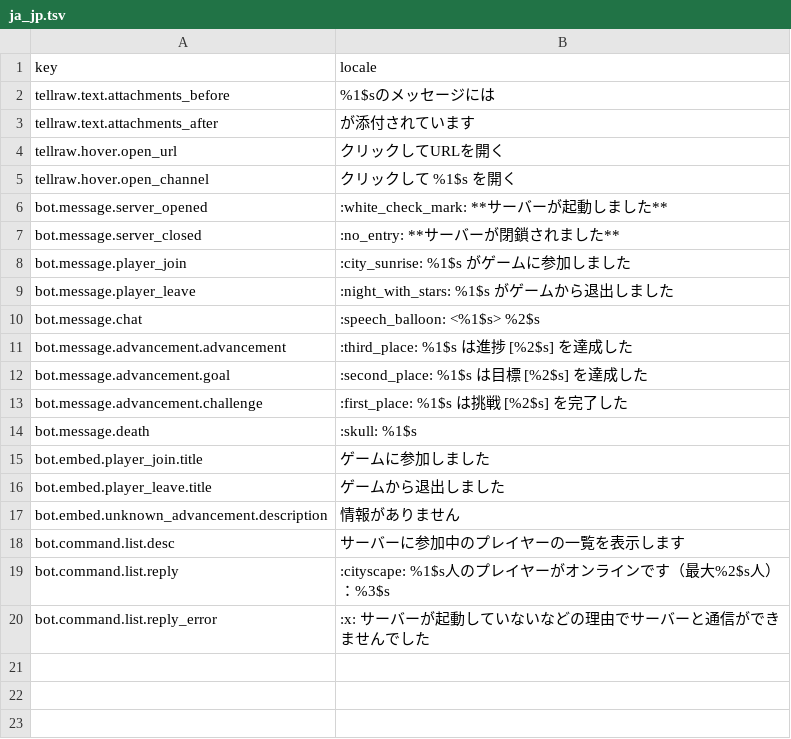
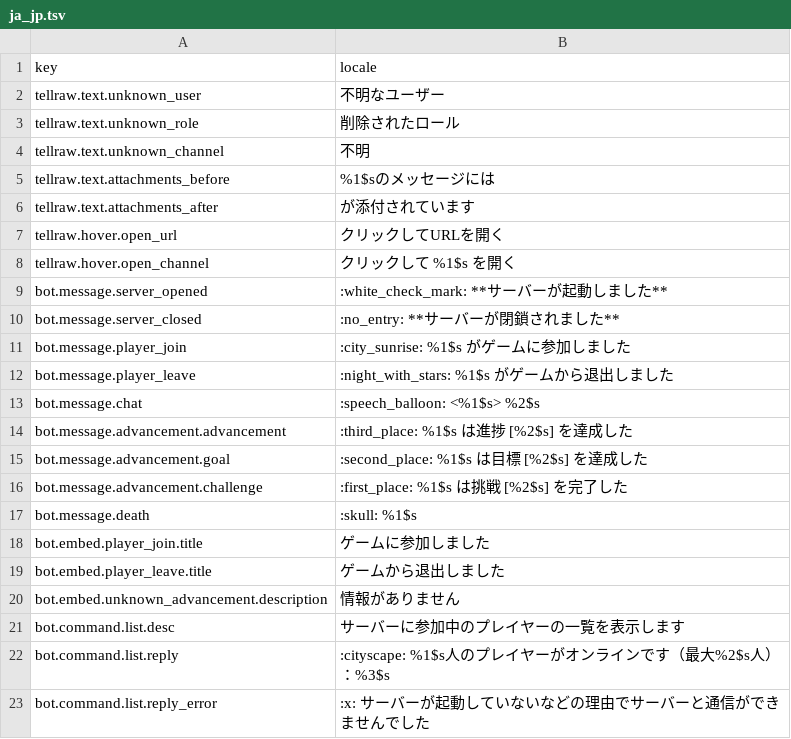
Before and after one commit to Gakuto1112/MinecraftDiscordChatSync, a TSV file: src/locales/ja_jp/ja_jp.tsv, drawn as a sheet.

```diff
--- a/src/locales/ja_jp/ja_jp.tsv
+++ b/src/locales/ja_jp/ja_jp.tsv
@@ -1,2 +1,5 @@
 key	locale
+tellraw.text.unknown_user	不明なユーザー
+tellraw.text.unknown_role	削除されたロール
+tellraw.text.unknown_channel	不明
 tellraw.text.attachments_before	%1$sのメッセージには
```
Also changed, not shown: src/locales/en_us/en_us.tsv, 2 other files.
